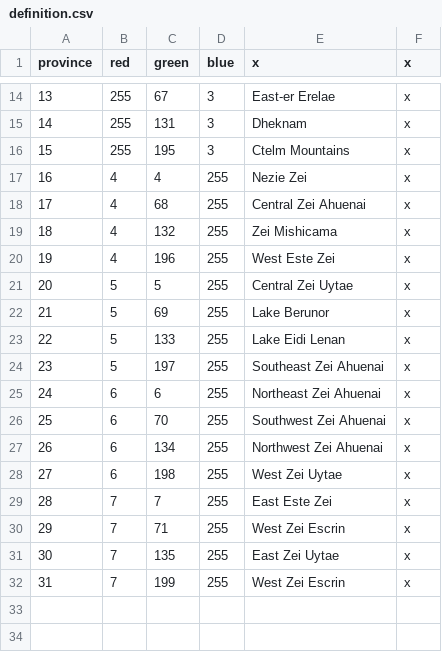
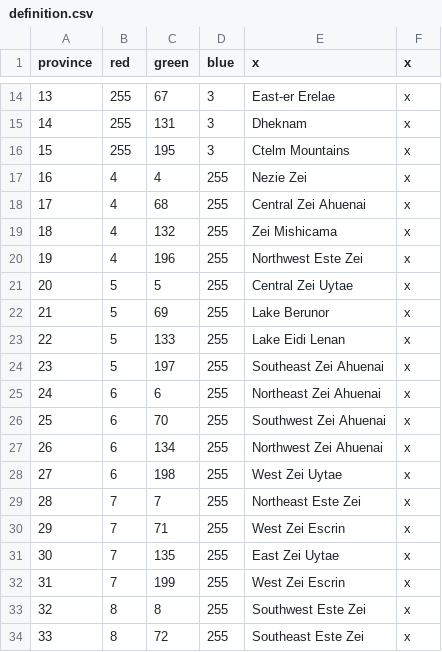
Before and after one commit to Mocha2007/mocha_verduria, a CSV file: map/definition.csv, drawn as a sheet; only a part is shown, gaps mark what is left out.

```diff
--- a/map/definition.csv
+++ b/map/definition.csv
@@ -19,3 +19,3 @@ province;red;green;blue;x;x
 18;4;132;255;Zei Mishicama;x
-19;4;196;255;West Este Zei;x
+19;4;196;255;Northwest Este Zei;x
 20;5;5;255;Central Zei Uytae;x
@@ -28,3 +28,3 @@ province;red;green;blue;x;x
 27;6;198;255;West Zei Uytae;x
-28;7;7;255;East Este Zei;x
+28;7;7;255;Northeast Este Zei;x
 29;7;71;255;West Zei Escrin;x
@@ -32 +32,3 @@ province;red;green;blue;x;x
 31;7;199;255;West Zei Escrin;x
+32;8;8;255;Southwest Este Zei;x
+33;8;72;255;Southeast Este Zei;x
```
Also changed, not shown: localisation/verduria.csv, 3 other files.
